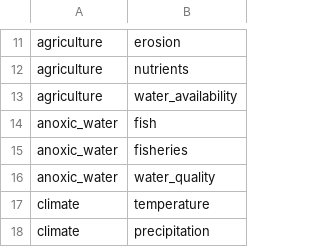
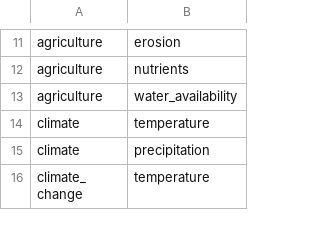
Before and after one commit to resource-watch/graph, a CSV file: csv_files/affects.csv, drawn as a sheet; only a part is shown, gaps mark what is left out; the shorter side is filled out with more unchanged rows.

Commit message:
Update Knowledge Graph spreadsheet and CSV files. Add new program that exports the whole concept tree to a hierarchical JSON file

```diff
--- a/csv_files/affects.csv
+++ b/csv_files/affects.csv
@@ -13,5 +13,2 @@ agriculture,nutrients
 agriculture,water_availability
-anoxic_water,fish
-anoxic_water,fisheries
-anoxic_water,water_quality
 climate,temperature
```
Also changed, not shown: csv_files/located_at.csv, csv_files/nodes.csv, 6 other files.
